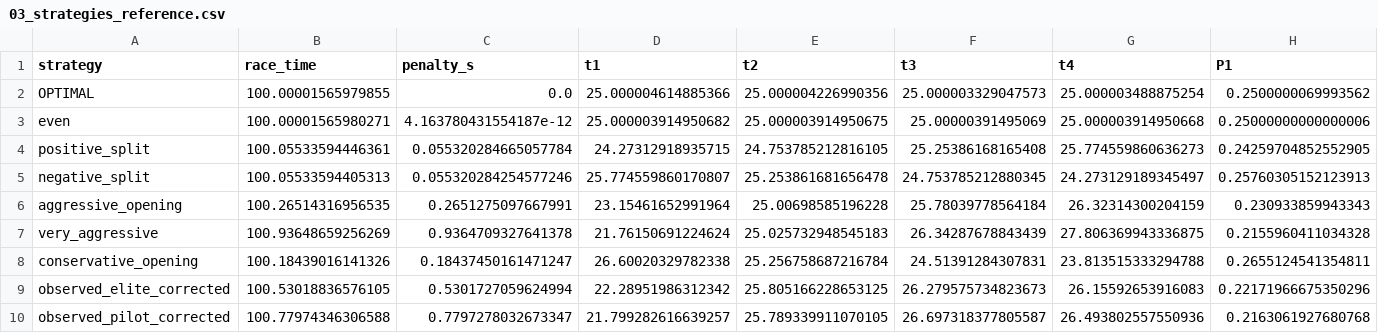
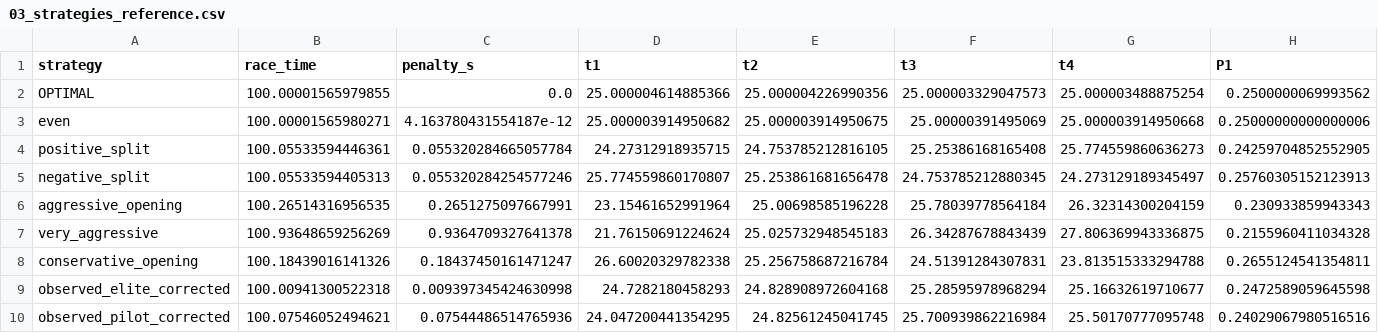
Before and after one commit to omjoshi0925/SwimPacing, a CSV file: results/theoretical/03_strategies_reference.csv, drawn as a sheet; only a part is shown; the diff covers the shown part only; the diff names each change by its address in the sheet, - before the commit and + after, or states it on an @@ line.

```diff
--- a/results/theoretical/03_strategies_reference.csv
+++ b/results/theoretical/03_strategies_reference.csv
-B9 (race_time): 100.53018836576105
+B9 (race_time): 100.00941300522318
-C9 (penalty_s): 0.5301727059624994
+C9 (penalty_s): 0.009397345424630998
-D9 (t1): 22.28951986312342
+D9 (t1): 24.7282180458293
-E9 (t2): 25.805166228653125
+E9 (t2): 24.828908972604168
-F9 (t3): 26.279575734823673
+F9 (t3): 25.28595978968294
-G9 (t4): 26.15592653916083
+G9 (t4): 25.16632619710677
-H9 (P1): 0.22171966675350296
+H9 (P1): 0.2472589059645598
-B10 (race_time): 100.77974346306588
+B10 (race_time): 100.07546052494621
-C10 (penalty_s): 0.7797278032673347
+C10 (penalty_s): 0.07544486514765936
-D10 (t1): 21.799282616639257
+D10 (t1): 24.047200441354295
-E10 (t2): 25.789339911070105
+E10 (t2): 24.82561245041745
-F10 (t3): 26.697318377805587
+F10 (t3): 25.700939862216984
-G10 (t4): 26.493802557550936
+G10 (t4): 25.50170777095748
-H10 (P1): 0.2163061927680768
+H10 (P1): 0.24029067980516516
```
Also changed, not shown: 6 edited cells elsewhere in this file, results/sensitivity/08_penalty_robustness.csv, results/theoretical/03_strategies_working.csv, 5 other files.
